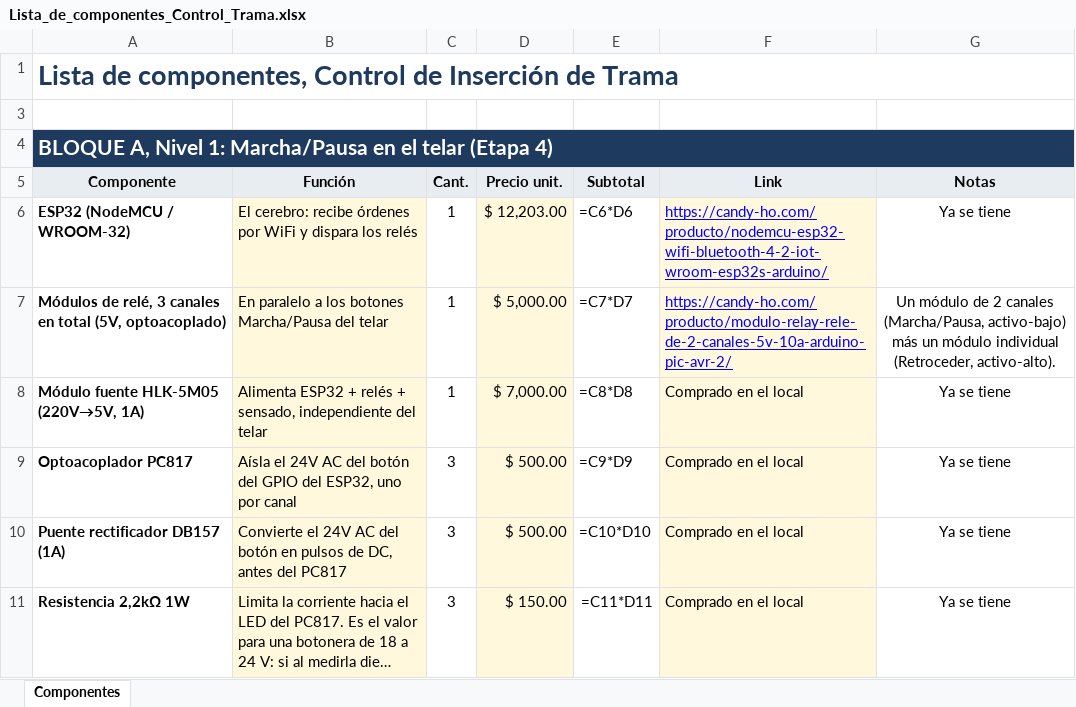
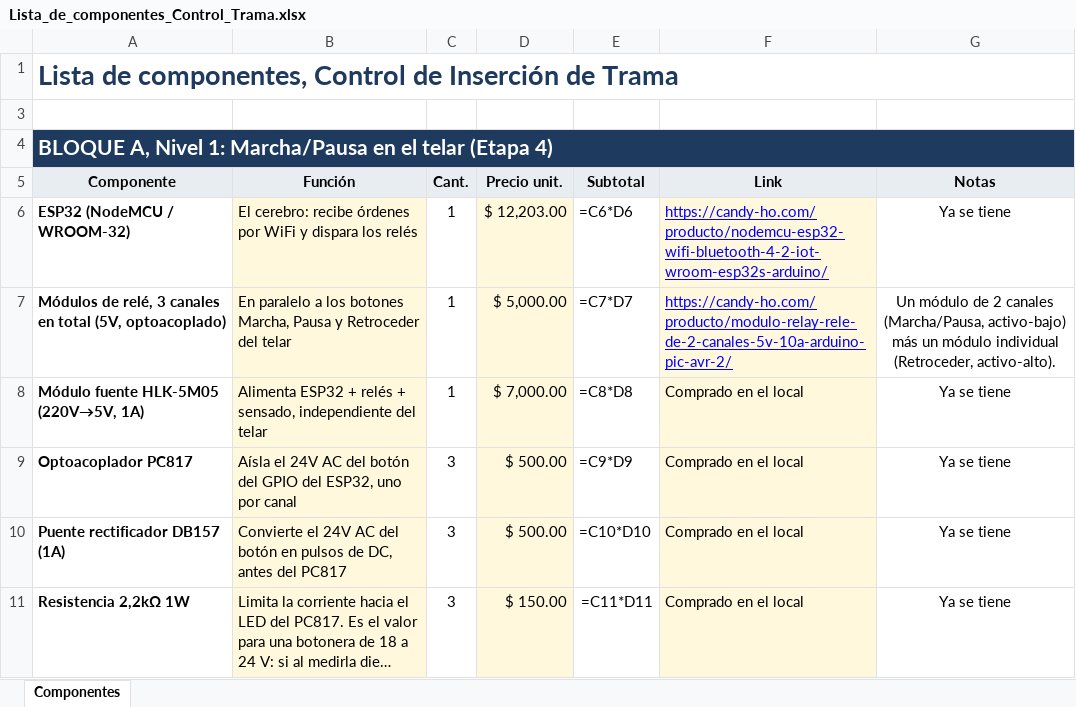
Before and after one commit to manfredojuanignacio08-prog/control_insercion_trama, an Excel workbook: documentacion_proyecto/Lista_de_componentes_Control_Trama.xlsx, sheet Componentes, drawn as a sheet; only a part is shown; long unchanged cells end in …; values as stored, in another font and other column widths than the file's, no borders; formulas without a stored value are shown as written; the diff names each change by its address in the sheet, - before the commit and + after, or states it on an @@ line.

```diff
--- a/documentacion_proyecto/Lista_de_componentes_Control_Trama.xlsx (sheet Componentes)
+++ b/documentacion_proyecto/Lista_de_componentes_Control_Trama.xlsx (sheet Componentes)
-B7: …los botones Marcha/Pausa del telar
+B7: …los botones Marcha, Pausa y Retroceder del telar
```
Also changed, not shown: 6 other files.
